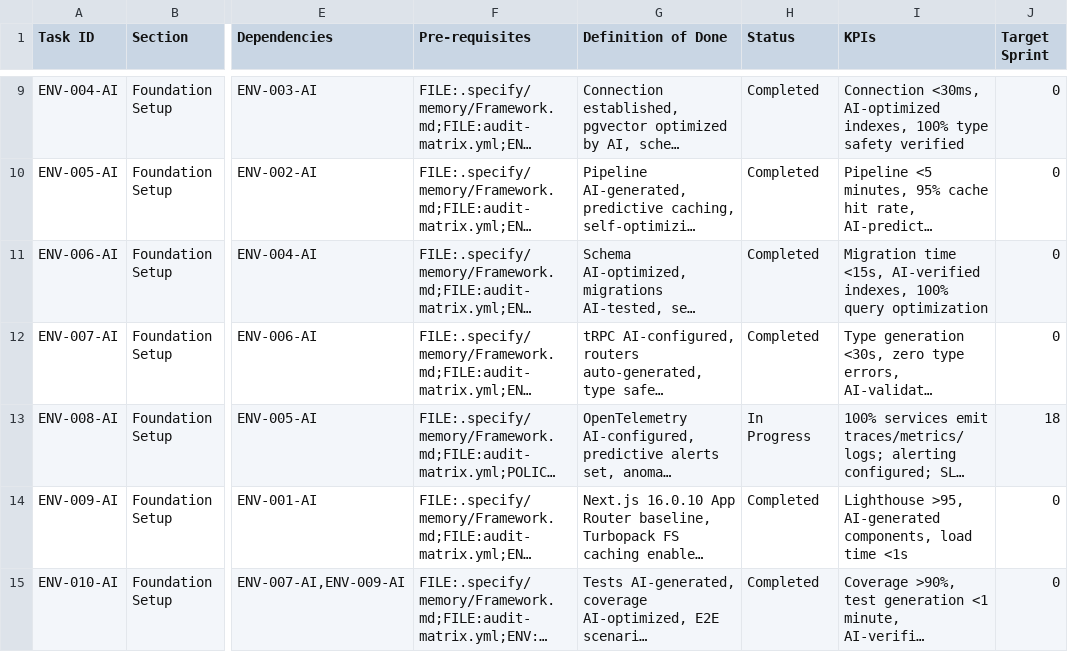
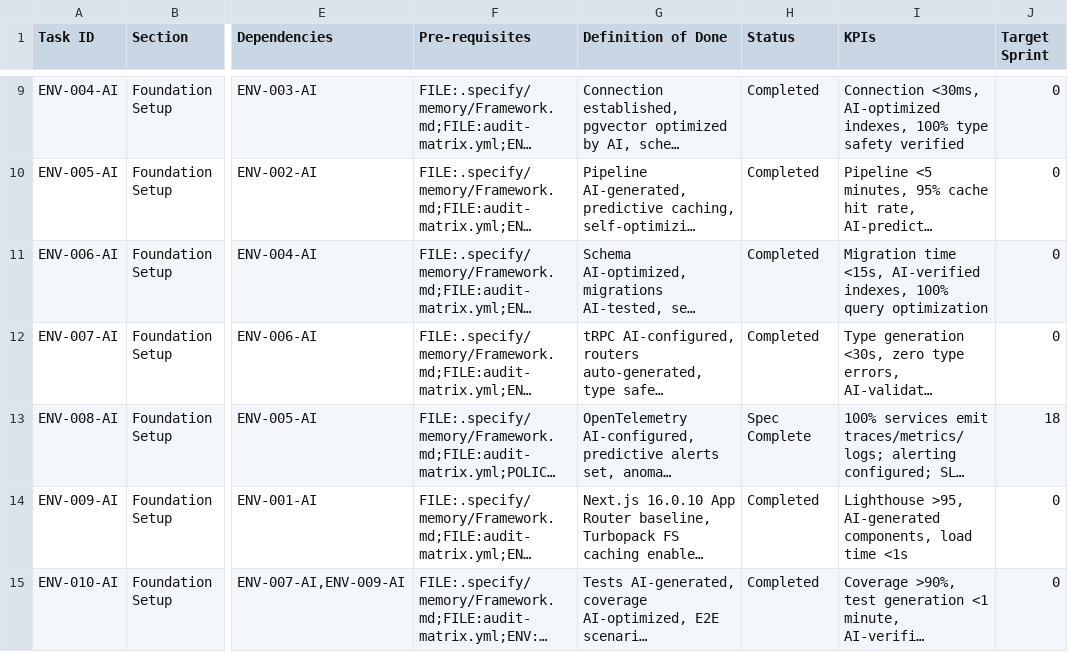
Before and after one commit to talyssonoliver/IntelliFlow-CRM, a CSV file: apps/project-tracker/docs/metrics/_global/Sprint_plan.csv, drawn as a sheet; only a part is shown, gaps mark what is left out; long unchanged cells end in …; the diff names each change by its address in the sheet, - before the commit and + after, or states it on an @@ line.

Commit message:
docs(env-008-ai): spec, owner rulings, code audit and adr-087 for production observability
Reconcile route for ENV-008-AI. The task-code-audit found that the Sprint-0 artifacts
(self-healing-rules.yaml, anomaly-detection.json) are loaded by nothing, that production has
no SLOs and no dashboard, and that only api and ai-worker emit telemetry.

Owner ruling A re-scopes the task to what runs in production:
- Grafana Asserts for anomaly detection
- SLOs and one dashboard as code, applied by CI
- Railway restart policy for self-healing, set by a CI job on merge (ruling 2)

The spec session reached consensus 4/4. ADR-087 is accepted. CSV status is Spec Complete.

```diff
--- a/apps/project-tracker/docs/metrics/_global/Sprint_plan.csv
+++ b/apps/project-tracker/docs/metrics/_global/Sprint_plan.csv
-H13 (Status): In Progress
+H13 (Status): Spec Complete
```
Also changed, not shown: apps/project-tracker/docs/metrics/_global/Sprint_plan_A.csv, 10 other files.
